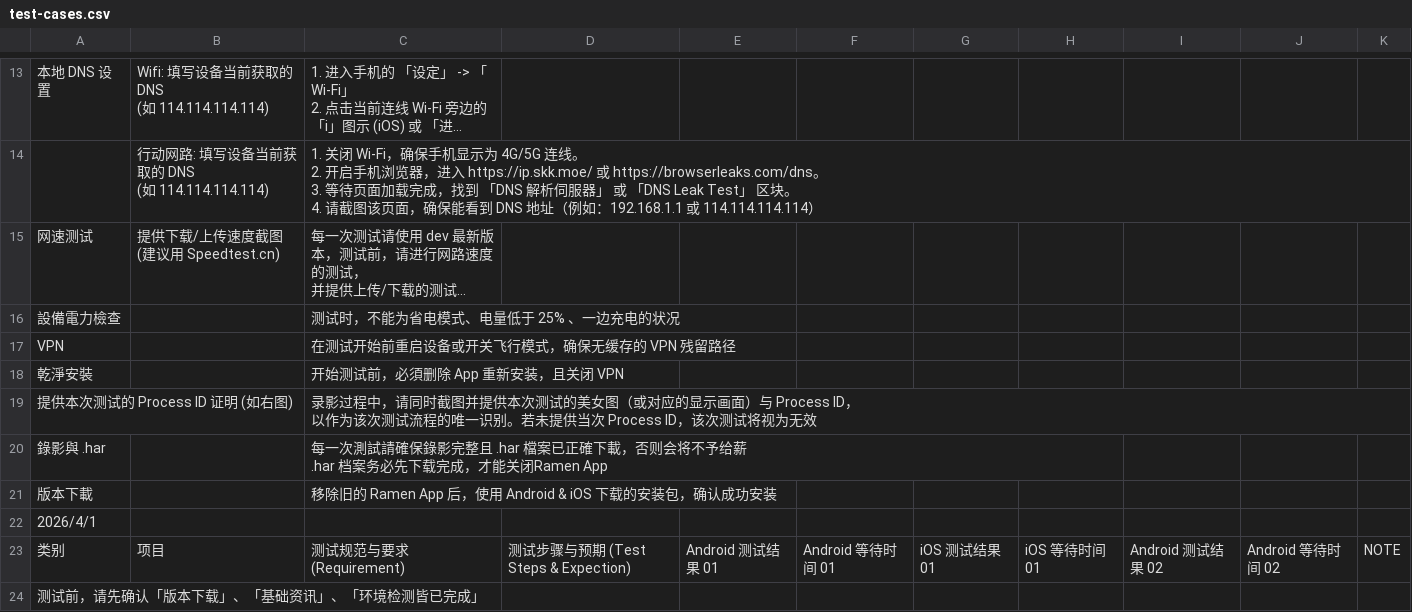
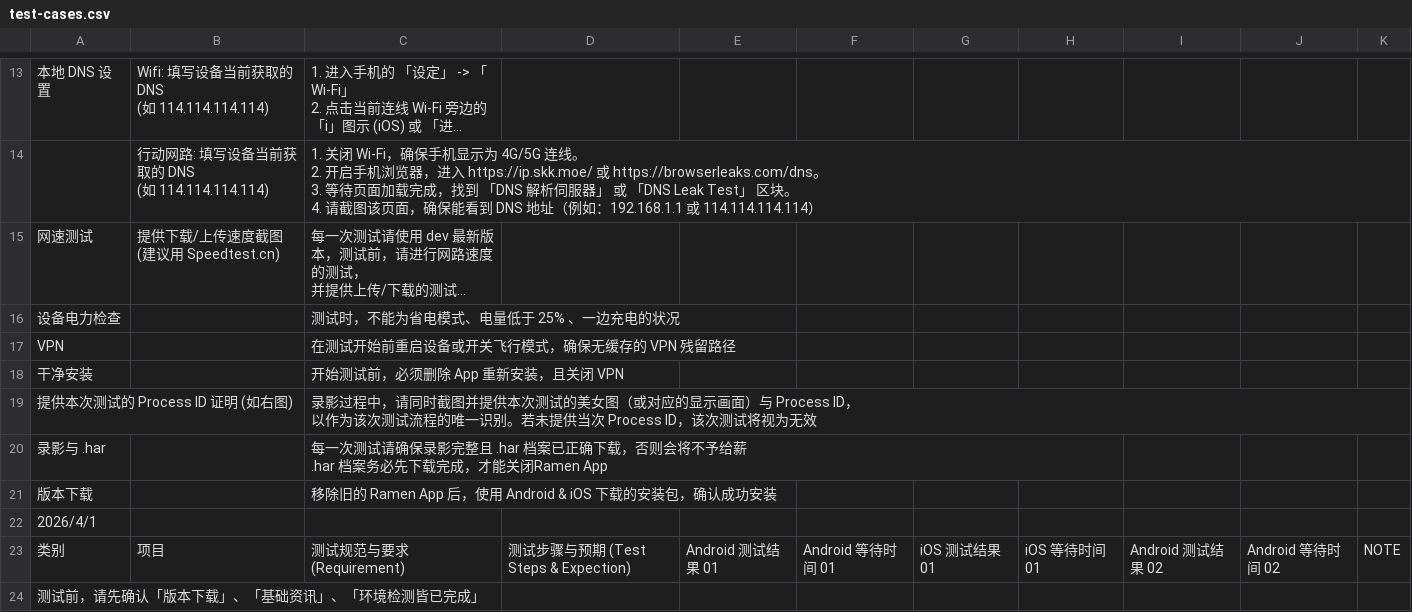
Before and after one commit to AdalynWu/regional-test-report-tool, a CSV file: public/data/test-cases.csv, drawn as a sheet; only a part is shown, gaps mark what is left out; long unchanged cells end in …; removed rows and columns are numbered as before the commit, all else as after; ↵ is a line break in a cell; the diff covers the shown part only; the diff names each change by its address in the sheet, - before the commit and + after, or states it on an @@ line.

```diff
--- a/public/data/test-cases.csv
+++ b/public/data/test-cases.csv
-A16: 設備電力檢查
+A16: 设备电力检查
-row 18: 乾淨安裝 |  | 开始测试前，必須删除 App 重新安装，且关闭 VPN
+row 18: 干净安装 |  | 开始测试前，必须删除 App 重新安装，且关闭 VPN
-row 20: 錄影與 .har |  | 每一次測試請確保錄影完整且 .har 檔案已正確下載，否则会将不予给薪 ↵ .har 档案务必先下载完成，才能关闭Ramen App
+row 20: 录影与 .har |  | 每一次测试请确保录影完整且 .har 档案已正确下载，否则会将不予给薪 ↵ .har 档案务必先下载完成，才能关闭Ramen App
-A21: 版本下載
+A21: 版本下载
```
Also changed, not shown: 8 added rows, 9 removed rows and 26 edited cells elsewhere in this file, 3 other files.
